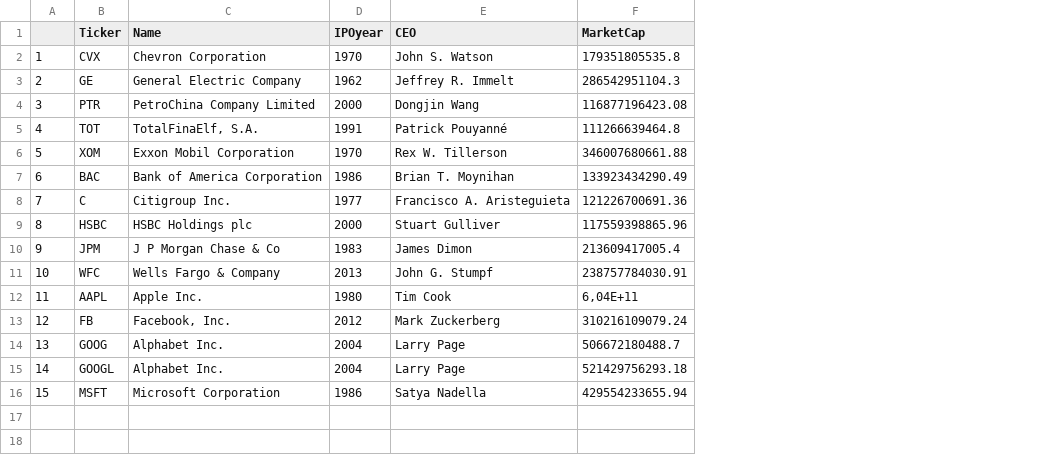
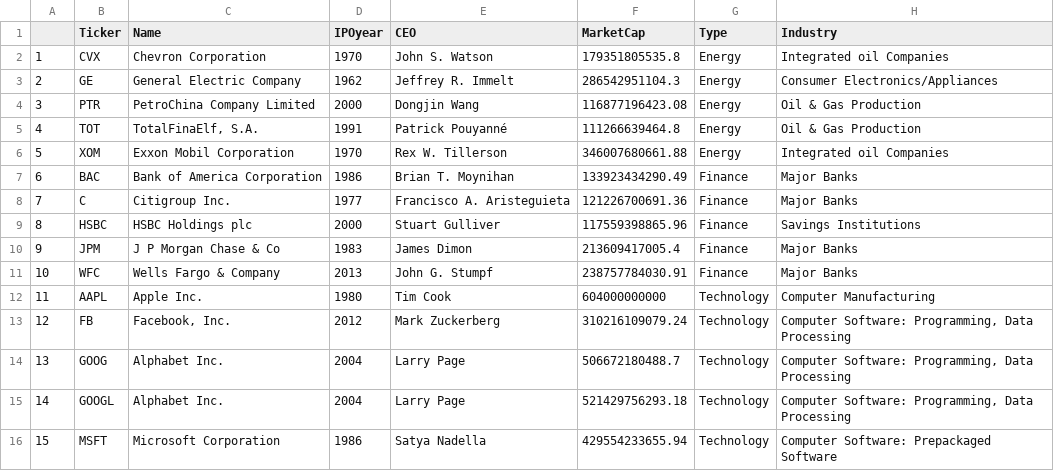
Before and after one commit to nolimal/Profit, a CSV file: 2. podatki/Company.csv, drawn as a sheet; the diff names each change by its address in the sheet, - before the commit and + after, or states it on an @@ line.

Commit message:
ZNAMO UVOZ COMPANYIAAAA

```diff
--- a/2. podatki/Company.csv
+++ b/2. podatki/Company.csv
+column G (Type), rows 2-16: Energy | Energy | Energy | Energy | Energy | Finance | Finance | Finance | Finance | Finance | Technology | Technology | Technology | Technology | Technology
+column H (Industry), rows 2-16: Integrated oil Companies | Consumer Electronics/Appliances | Oil & Gas Production | Oil & Gas Production | Integrated oil Companies | Major Banks | Major Banks | Savings Institutions | Major Banks | Major Banks | Computer Manufacturing | Computer Software: Programming, Data Processing | Computer Software: Programming, Data Processing | Computer Software: Programming, Data Processing | Computer Software: Prepackaged Software
-F12 (MarketCap): 6,04E+11
+F12 (MarketCap): 604000000000
```
Also changed, not shown: 2. podatki/Technology1.csv, 2. podatki/Technology5.csv, 2 other files.
